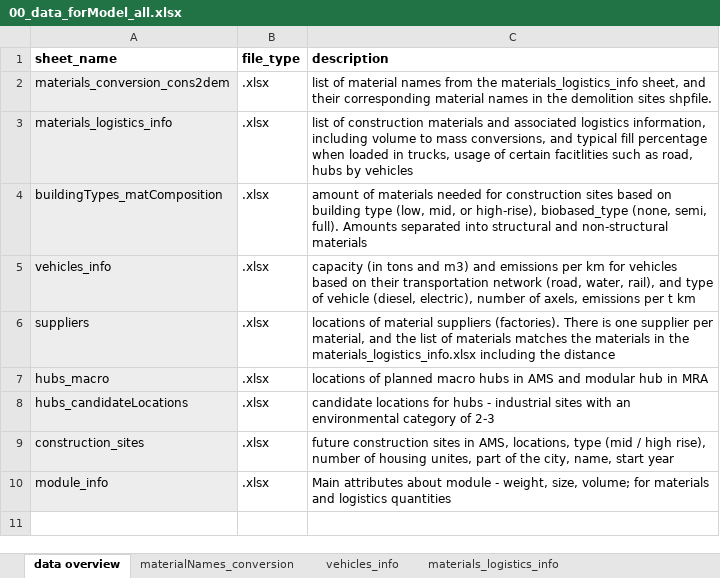
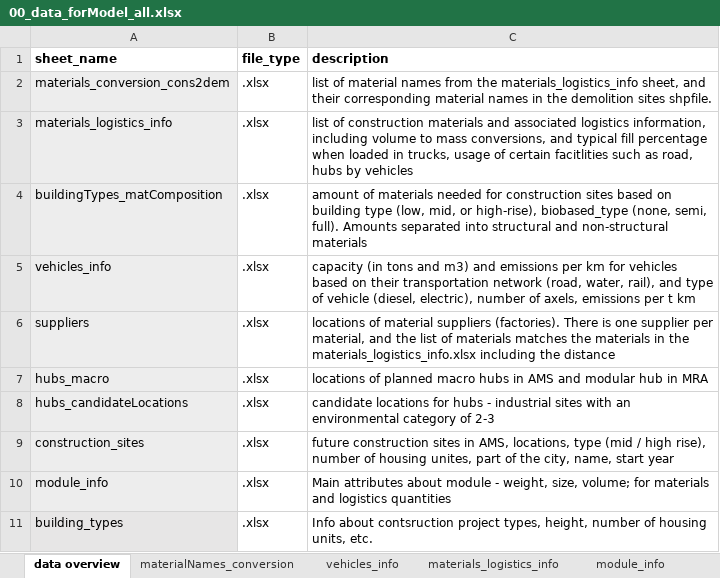
Before and after one commit to TanyaTsui/bimzec, an Excel workbook: data/00_data_forModel_all.xlsx, sheet data overview, drawn as a sheet; values as stored, in another font and other column widths than the file's, no borders; the diff names each change by its address in the sheet, - before the commit and + after, or states it on an @@ line.

Commit message:
biobased data updated

```diff
--- a/data/00_data_forModel_all.xlsx (sheet data overview)
+++ b/data/00_data_forModel_all.xlsx (sheet data overview)
+row 11: building_types | .xlsx | Info about contsruction project types, height, number of housing units, etc.
```
Also changed, not shown: sheet buildingTypes_matComposition, sheet vehicles_info, sheet module_info, sheet hubs_macro, sheet materials_logistics_info, other sheet tabs, formulas that keep their value, 29 other files.
